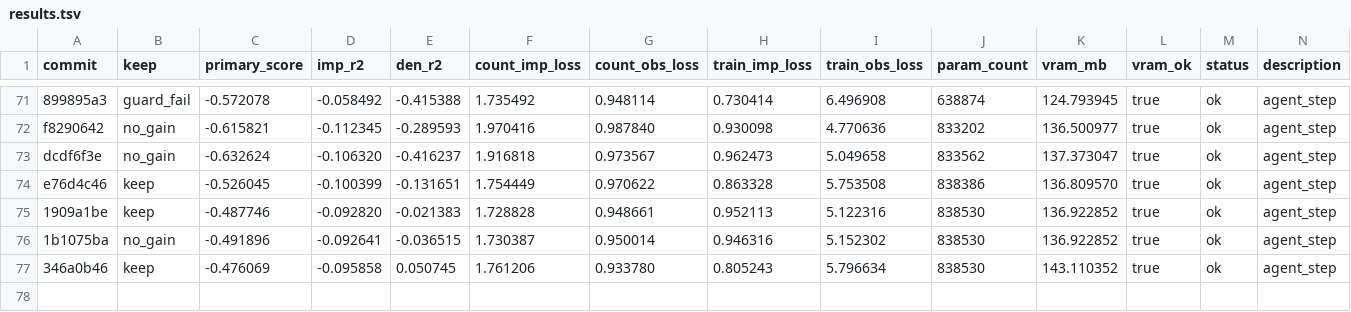
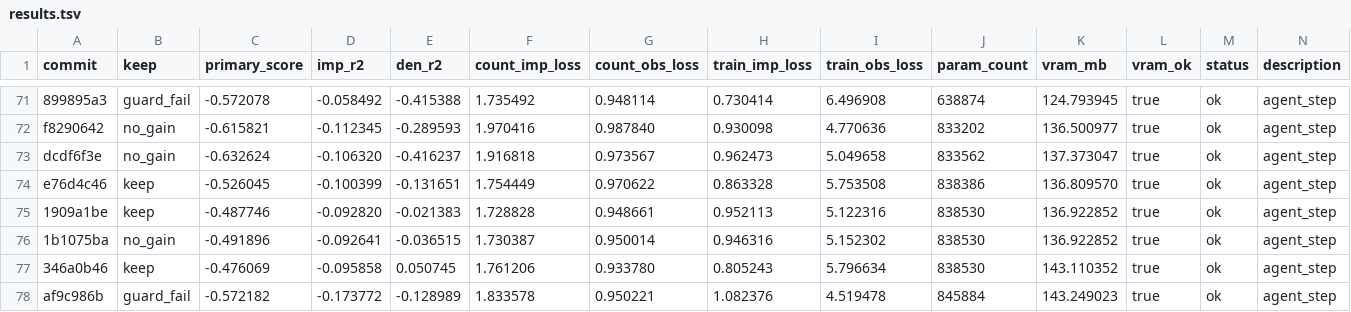
Before and after one commit to mehdiforoozandeh/CANDI, a TSV file: sandbox/autoresearch/june3/results.tsv, drawn as a sheet; only a part is shown, gaps mark what is left out; the diff names each change by its address in the sheet, - before the commit and + after, or states it on an @@ line.

Commit message:
autoresearch/june3: standalone results.tsv — encoder.conv_kernel_size=5 guard_fail (-0.572); DCR likely violated; den_r2=-0.129 (regressed from +0.051); wider encoder CNN disrupts depth calibration; KEEP6 remains best at -0.476069; SLURM job ending

```diff
--- a/sandbox/autoresearch/june3/results.tsv
+++ b/sandbox/autoresearch/june3/results.tsv
+row 78: af9c986b | guard_fail | -0.572182 | -0.173772 | -0.128989 | 1.833578 | 0.950221 | 1.082376 | 4.519478 | 845884 | 143.249023 | true | ok | agent_step
```
Also changed, not shown: 1 other file.
